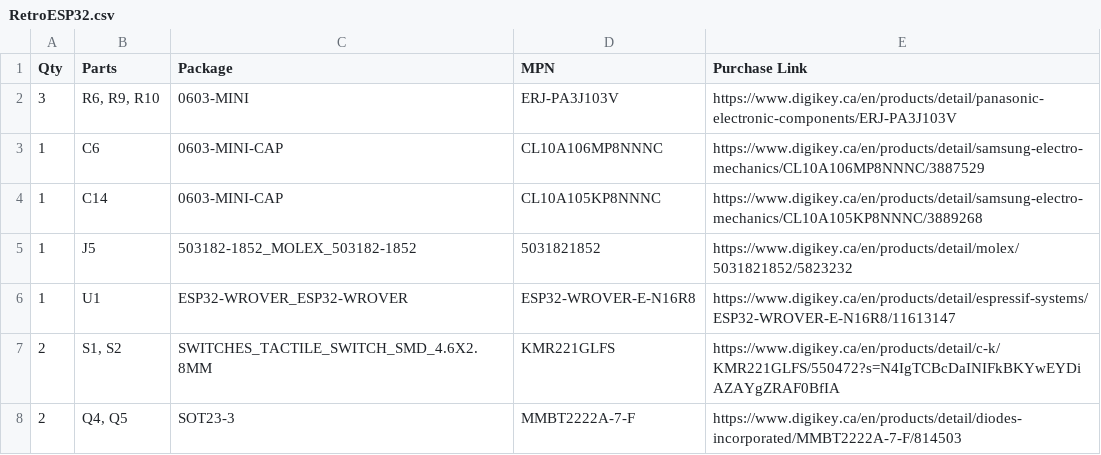
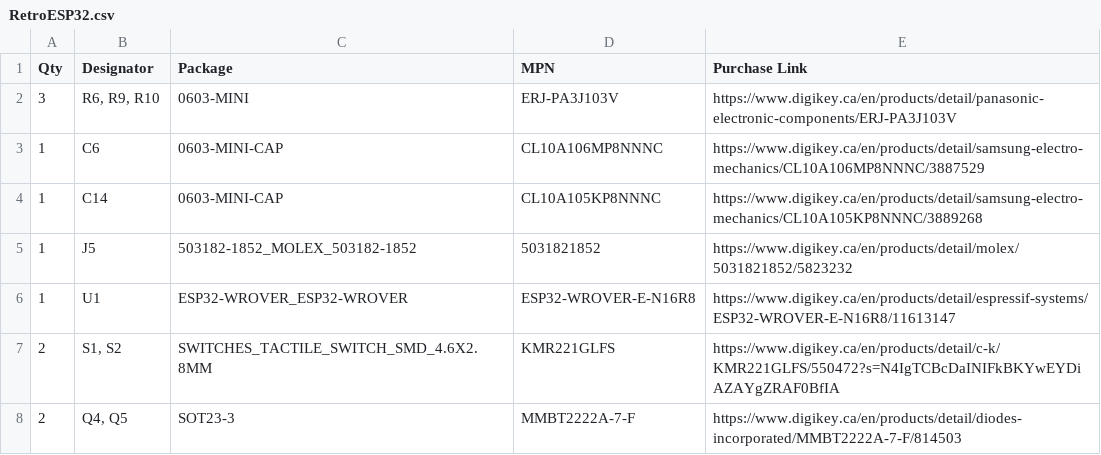
Before and after one commit to openretroMGB/OpenRetroMGB, a CSV file: bom/carts/RetroESP32/RetroESP32.csv, drawn as a sheet.

```diff
--- a/bom/carts/RetroESP32/RetroESP32.csv
+++ b/bom/carts/RetroESP32/RetroESP32.csv
@@ -1,2 +1,2 @@
-Qty,Parts,Package,MPN,Purchase Link
+Qty,Designator,Package,MPN,Purchase Link
 3,"R6, R9, R10",0603-MINI,ERJ-PA3J103V,https://www.digikey.ca/en/products/detail/panasonic-electronic-components/ERJ-PA3J103V
```
Also changed, not shown: 3 other files.
